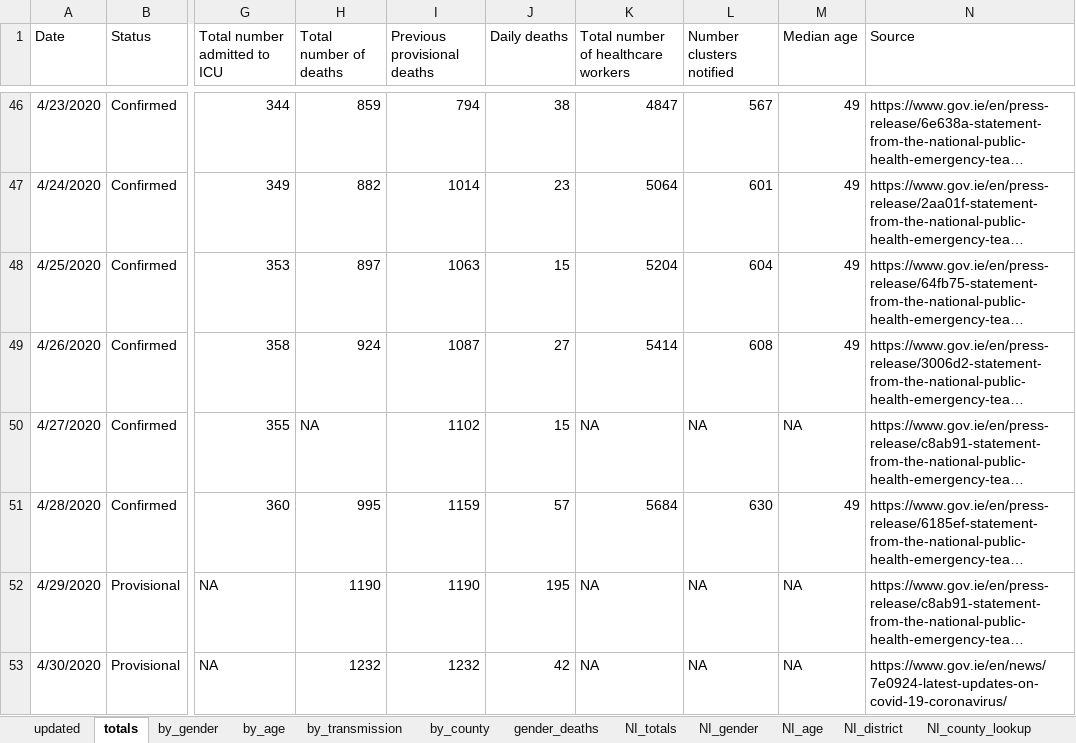
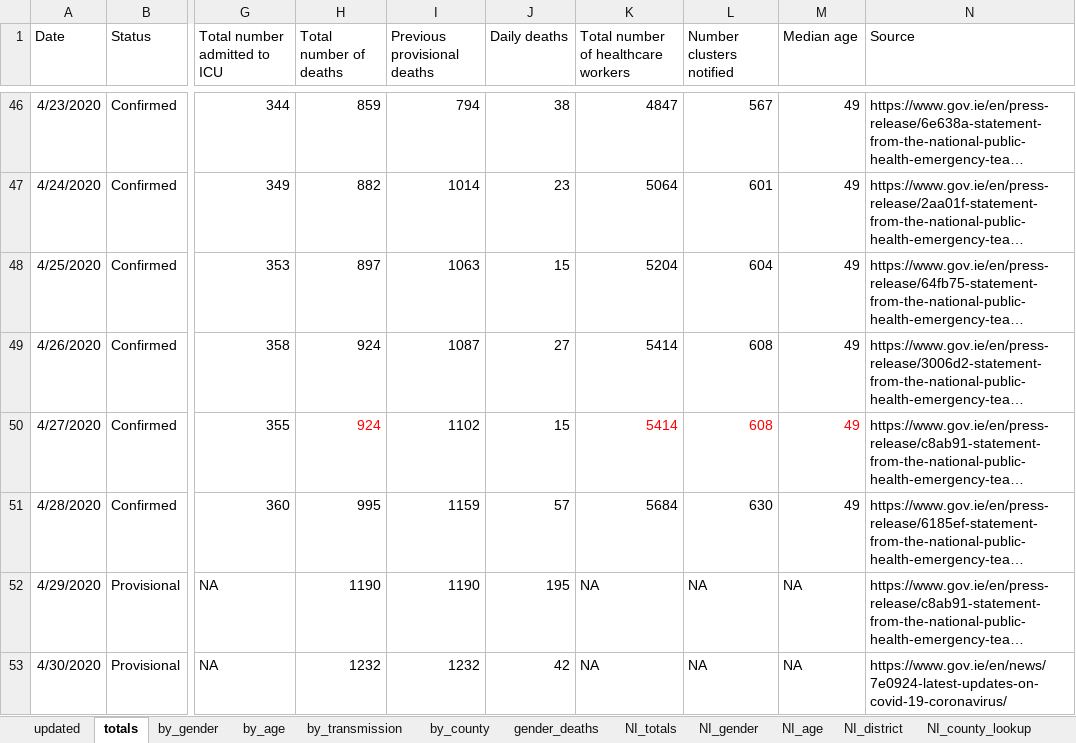
Before and after one commit to hamilton-institute/covid19ireland, an Excel workbook: shiny/covid19_hamilton/latest_irish_data.xlsx, sheet totals, drawn as a sheet; only a part is shown, gaps mark what is left out; long unchanged cells end in …; values as stored, in another font and other column widths than the file's, no borders; the diff names each change by its address in the sheet, - before the commit and + after, or states it on an @@ line.

Commit message:
Imputed bad values

```diff
--- a/shiny/covid19_hamilton/latest_irish_data.xlsx (sheet totals)
+++ b/shiny/covid19_hamilton/latest_irish_data.xlsx (sheet totals)
-H50 (Total number of deaths): NA
+H50 (Total number of deaths): 924
-H50 text colour: black
+H50 text colour: #FF0000
-K50: NA
+K50: 5414
-K50:M50 text colour: black
+K50:M50 text colour: #FF0000
-L50 (Number clusters notified): NA
+L50 (Number clusters notified): 608
-M50 (Median age): NA
+M50 (Median age): 49
```
